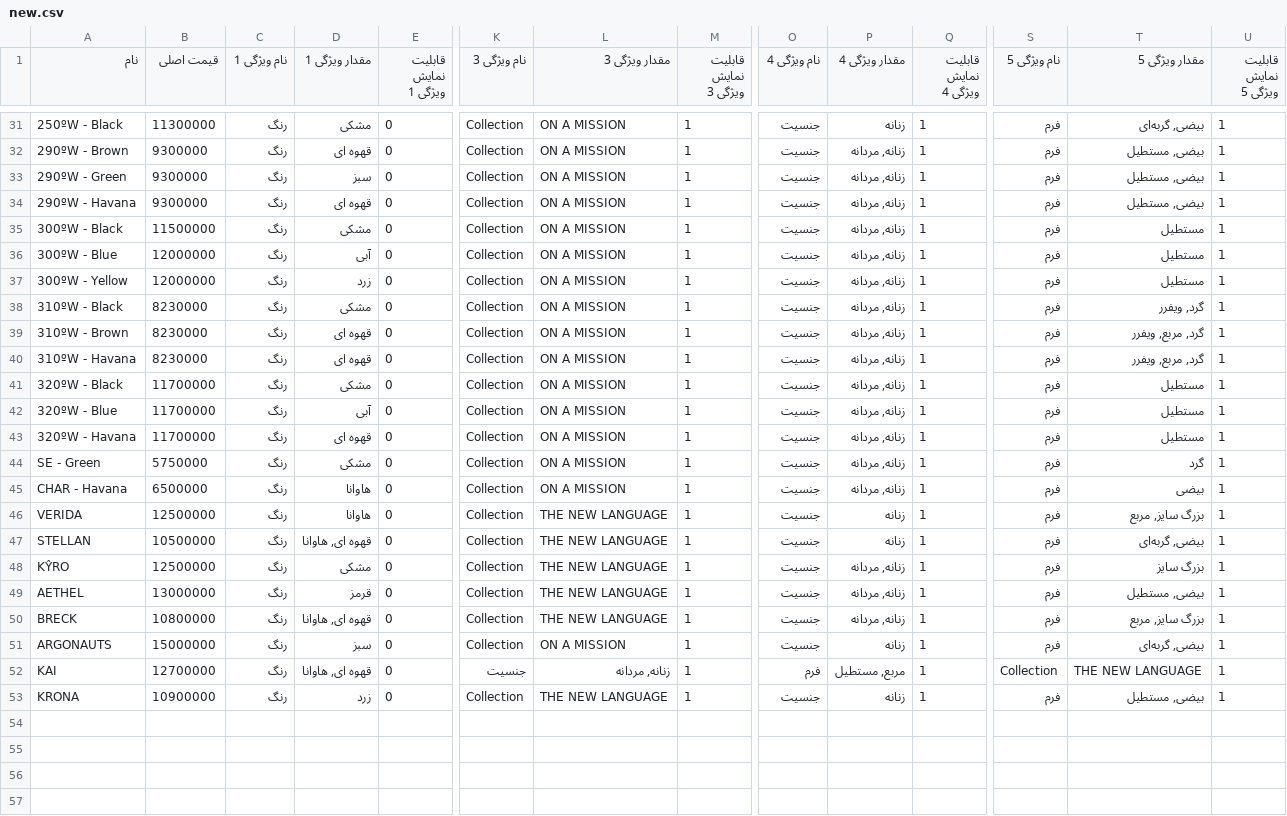
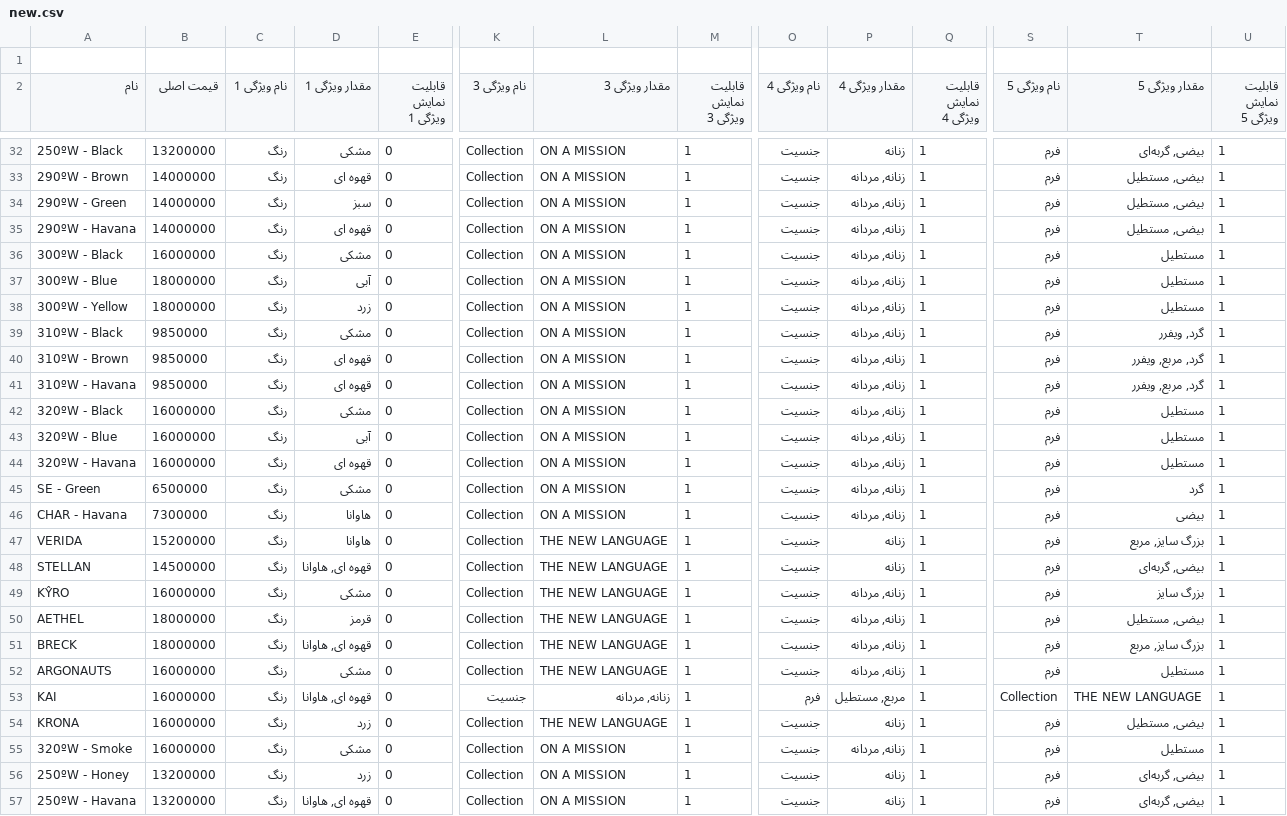
Before and after one commit to pooyan-mokri/new_price_finder, a CSV file: new.csv, drawn as a sheet; only a part is shown, gaps mark what is left out; addresses are those after the commit; rows hold the shown columns only; the diff covers the shown part only; the diff names each change by its address in the sheet, - before the commit and + after, or states it on an @@ line.

```diff
--- a/new.csv
+++ b/new.csv
+row 1: (empty)
-B32 (قیمت اصلی): 11300000
+B32 (قیمت اصلی): 13200000
-B33:B35 (قیمت اصلی): 9300000
+B33:B35 (قیمت اصلی): 14000000
-B36 (قیمت اصلی): 11500000
+B36 (قیمت اصلی): 16000000
-B37:B38 (قیمت اصلی): 12000000
+B37:B38 (قیمت اصلی): 18000000
-B39:B41 (قیمت اصلی): 8230000
+B39:B41 (قیمت اصلی): 9850000
-B42:B44 (قیمت اصلی): 11700000
+B42:B44 (قیمت اصلی): 16000000
-B45 (قیمت اصلی): 5750000
+B45 (قیمت اصلی): 6500000
-B46 (قیمت اصلی): 6500000
+B46 (قیمت اصلی): 7300000
-B47 (قیمت اصلی): 12500000
+B47 (قیمت اصلی): 15200000
-B48 (قیمت اصلی): 10500000
+B48 (قیمت اصلی): 14500000
-B49 (قیمت اصلی): 12500000
+B49 (قیمت اصلی): 16000000
-B50 (قیمت اصلی): 13000000
+B50 (قیمت اصلی): 18000000
-B51 (قیمت اصلی): 10800000
+B51 (قیمت اصلی): 18000000
-B52 (قیمت اصلی): 15000000
+B52 (قیمت اصلی): 16000000
-D52 (مقدار ویژگی 1): سبز
+D52 (مقدار ویژگی 1): مشکی
-L52 (مقدار ویژگی 3): ON A MISSION
+L52 (مقدار ویژگی 3): THE NEW LANGUAGE
-P52 (مقدار ویژگی 4): زنانه
+P52 (مقدار ویژگی 4): زنانه, مردانه
-T52 (مقدار ویژگی 5): بیضی, گربه‌ای
+T52 (مقدار ویژگی 5): مستطیل
-B53 (قیمت اصلی): 12700000
+B53 (قیمت اصلی): 16000000
-B54 (قیمت اصلی): 10900000
+B54 (قیمت اصلی): 16000000
+row 55: 320ºW - Smoke | 16000000 | رنگ | مشکی | 0 | Collection | ON A MISSION | 1 | جنسیت | زنانه, مردانه | 1 | فرم | مستطیل | 1
+row 56: 250ºW - Honey | 13200000 | رنگ | زرد | 0 | Collection | ON A MISSION | 1 | جنسیت | زنانه | 1 | فرم | بیضی, گربه‌ای | 1
+row 57: 250ºW - Havana | 13200000 | رنگ | قهوه ای, هاوانا | 0 | Collection | ON A MISSION | 1 | جنسیت | زنانه | 1 | فرم | بیضی, گربه‌ای | 1
```
Also changed, not shown: 2 added rows and 24 edited cells elsewhere in this file.
